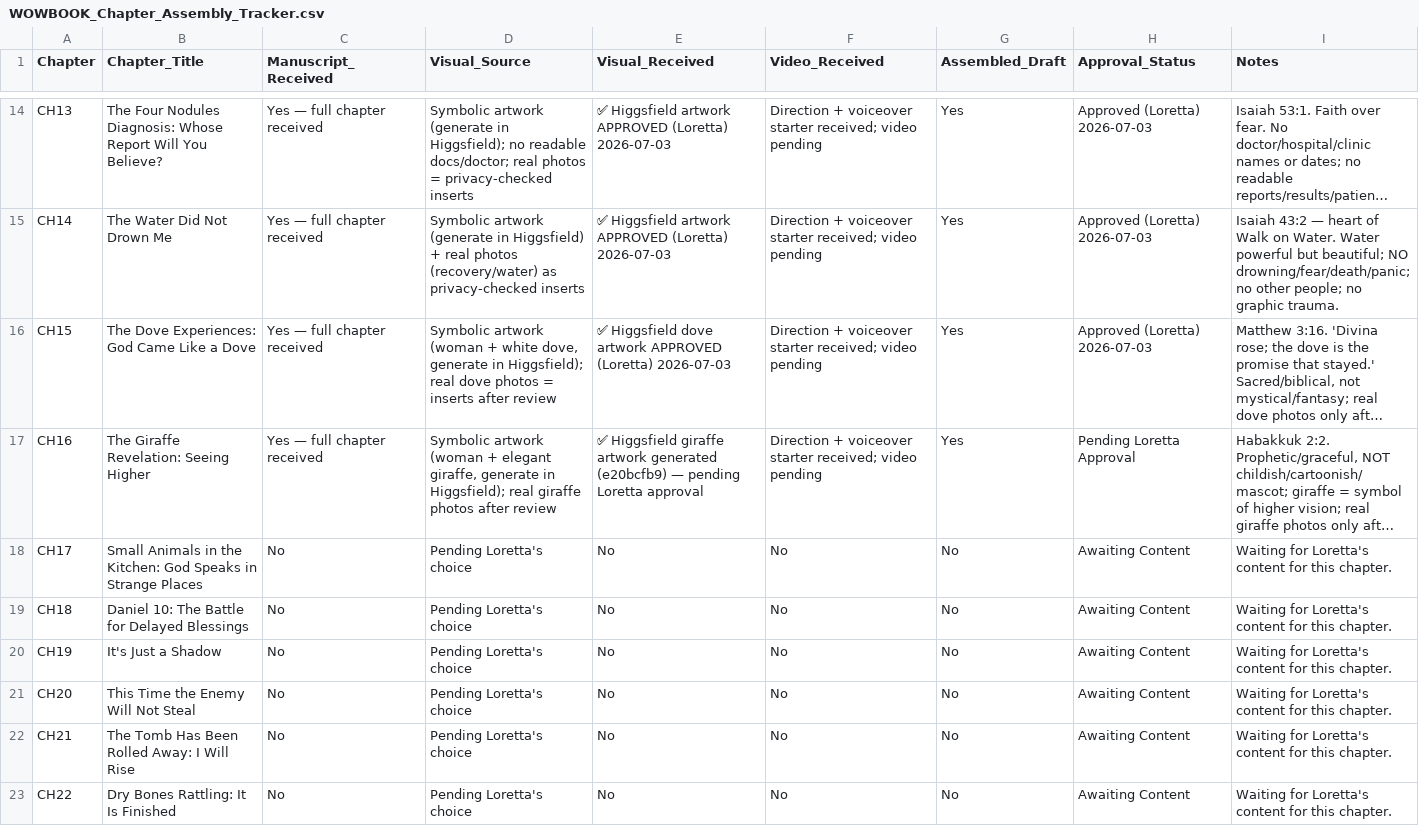
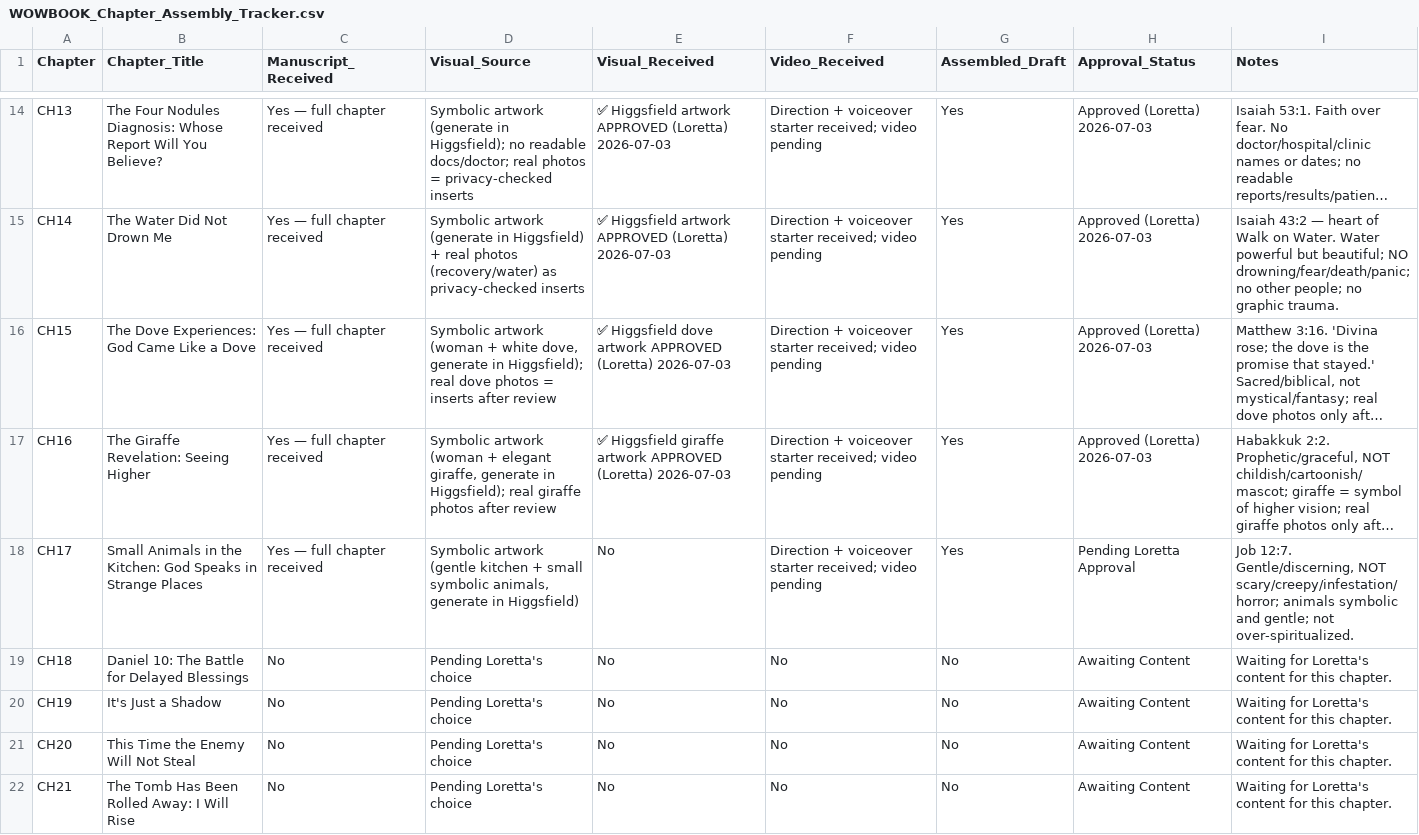
Before and after one commit to hallgross/Onedrive_Folder_Scripts, a CSV file: WOW Book – This Is How You Walk on Water/WOWBOOK_Chapter_Assembly_Tracker.csv, drawn as a sheet; only a part is shown, gaps mark what is left out; the shorter side is filled out with more unchanged rows; long unchanged cells end in …; the diff names each change by its address in the sheet, - before the commit and + after, or states it on an @@ line.

```diff
--- a/WOW Book – This Is How You Walk on Water/WOWBOOK_Chapter_Assembly_Tracker.csv
+++ b/WOW Book – This Is How You Walk on Water/WOWBOOK_Chapter_Assembly_Tracker.csv
-E17 (Visual_Received): …giraffe artwork generated (e20bcfb9) — pending Loretta approval
+E17 (Visual_Received): …giraffe artwork APPROVED (Loretta) 2026-07-03
-H17 (Approval_Status): Pending Loretta Approval
+H17 (Approval_Status): Approved (Loretta) 2026-07-03
-C18 (Manuscript_Received): No
+C18 (Manuscript_Received): Yes — full chapter received
-D18 (Visual_Source): Pending Loretta's choice
+D18 (Visual_Source): Symbolic artwork (gentle kitchen + small symbolic animals, generate in Higgsfield)
-F18 (Video_Received): No
+F18 (Video_Received): Direction + voiceover starter received; video pending
-G18 (Assembled_Draft): No
+G18 (Assembled_Draft): Yes
-H18 (Approval_Status): Awaiting Content
+H18 (Approval_Status): Pending Loretta Approval
-I18 (Notes): Waiting for Loretta's content for this chapter.
+I18 (Notes): Job 12:7. Gentle/discerning, NOT scary/creepy/infestation/horror; animals symbolic and gentle; not over-spiritualized.
```
Also changed, not shown: HHD_ASSET_REGISTRY.csv, WOW Book – This Is How You Walk on Water/WOWBOOK_Production_Map.csv, 7 other files.
